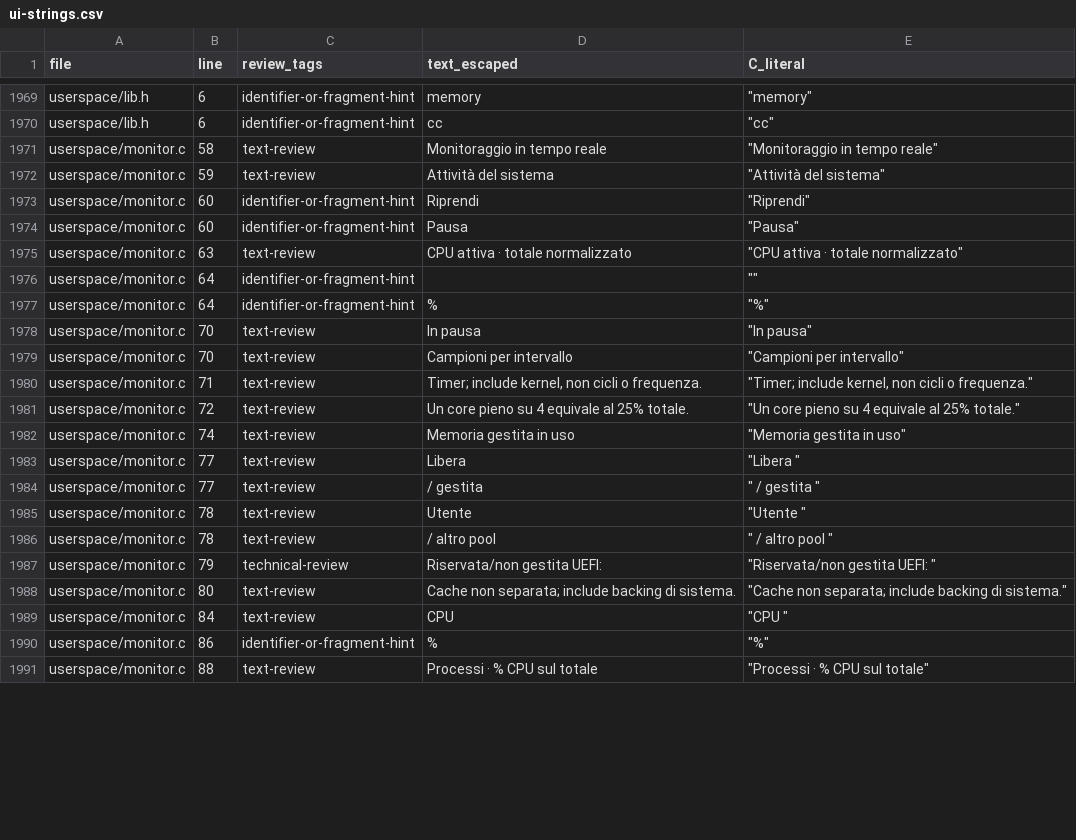
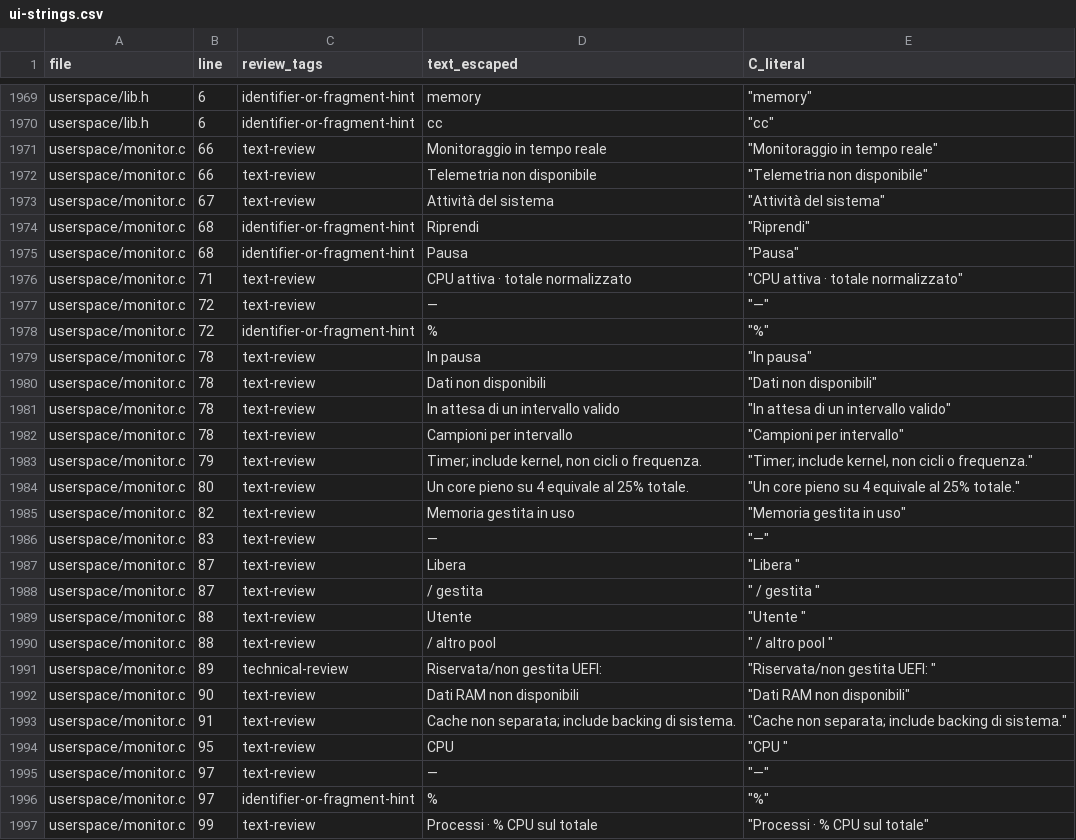
Before and after one commit to ESPNex/tinymacOS, a CSV file: tinymacOS/docs/audit-10.3/ui-strings.csv, drawn as a sheet; only a part is shown, gaps mark what is left out; the diff covers the shown part only.

Commit message:
Complete macroblock 5 system apps: trustworthy telemetry, intact TextEdit wrapping and internal scrolling

```diff
--- a/tinymacOS/docs/audit-10.3/ui-strings.csv
+++ b/tinymacOS/docs/audit-10.3/ui-strings.csv
@@ -1970,22 +1970,28 @@ userspace/lib.h,6,identifier-or-fragment-hint,memory,"""memory"""
 userspace/lib.h,6,identifier-or-fragment-hint,cc,"""cc"""
-userspace/monitor.c,58,text-review,Monitoraggio in tempo reale,"""Monitoraggio in tempo reale"""
-userspace/monitor.c,59,text-review,Attività del sistema,"""Attività del sistema"""
-userspace/monitor.c,60,identifier-or-fragment-hint,Riprendi,"""Riprendi"""
-userspace/monitor.c,60,identifier-or-fragment-hint,Pausa,"""Pausa"""
-userspace/monitor.c,63,text-review,CPU attiva · totale normalizzato,"""CPU attiva · totale normalizzato"""
-userspace/monitor.c,64,identifier-or-fragment-hint,,""""""
-userspace/monitor.c,64,identifier-or-fragment-hint,%,"""%"""
-userspace/monitor.c,70,text-review,In pausa,"""In pausa"""
-userspace/monitor.c,70,text-review,Campioni per intervallo,"""Campioni per intervallo"""
-userspace/monitor.c,71,text-review,"Timer; include kernel, non cicli o frequenza.","""Timer; include kernel, non cicli o frequenza."""
-userspace/monitor.c,72,text-review,Un core pieno su 4 equivale al 25% totale.,"""Un core pieno su 4 equivale al 25% totale."""
-userspace/monitor.c,74,text-review,Memoria gestita in uso,"""Memoria gestita in uso"""
-userspace/monitor.c,77,text-review,Libera ,"""Libera """
-userspace/monitor.c,77,text-review, / gestita ,""" / gestita """
-userspace/monitor.c,78,text-review,Utente ,"""Utente """
-userspace/monitor.c,78,text-review, / altro pool ,""" / altro pool """
-userspace/monitor.c,79,technical-review,Riservata/non gestita UEFI: ,"""Riservata/non gestita UEFI: """
-userspace/monitor.c,80,text-review,Cache non separata; include backing di sistema.,"""Cache non separata; include backing di sistema."""
-userspace/monitor.c,84,text-review,CPU ,"""CPU """
-userspace/monitor.c,86,identifier-or-fragment-hint,%,"""%"""
-userspace/monitor.c,88,text-review,Processi · % CPU sul totale,"""Processi · % CPU sul totale"""
+userspace/monitor.c,66,text-review,Monitoraggio in tempo reale,"""Monitoraggio in tempo reale"""
+userspace/monitor.c,66,text-review,Telemetria non disponibile,"""Telemetria non disponibile"""
+userspace/monitor.c,67,text-review,Attività del sistema,"""Attività del sistema"""
+userspace/monitor.c,68,identifier-or-fragment-hint,Riprendi,"""Riprendi"""
+userspace/monitor.c,68,identifier-or-fragment-hint,Pausa,"""Pausa"""
+userspace/monitor.c,71,text-review,CPU attiva · totale normalizzato,"""CPU attiva · totale normalizzato"""
+userspace/monitor.c,72,text-review,—,"""—"""
+userspace/monitor.c,72,identifier-or-fragment-hint,%,"""%"""
+userspace/monitor.c,78,text-review,In pausa,"""In pausa"""
+userspace/monitor.c,78,text-review,Dati non disponibili,"""Dati non disponibili"""
+userspace/monitor.c,78,text-review,In attesa di un intervallo valido,"""In attesa di un intervallo valido"""
+userspace/monitor.c,78,text-review,Campioni per intervallo,"""Campioni per intervallo"""
+userspace/monitor.c,79,text-review,"Timer; include kernel, non cicli o frequenza.","""Timer; include kernel, non cicli o frequenza."""
+userspace/monitor.c,80,text-review,Un core pieno su 4 equivale al 25% totale.,"""Un core pieno su 4 equivale al 25% totale."""
+userspace/monitor.c,82,text-review,Memoria gestita in uso,"""Memoria gestita in uso"""
+userspace/monitor.c,83,text-review,—,"""—"""
+userspace/monitor.c,87,text-review,Libera ,"""Libera """
+userspace/monitor.c,87,text-review, / gestita ,""" / gestita """
+userspace/monitor.c,88,text-review,Utente ,"""Utente """
+userspace/monitor.c,88,text-review, / altro pool ,""" / altro pool """
+userspace/monitor.c,89,technical-review,Riservata/non gestita UEFI: ,"""Riservata/non gestita UEFI: """
+userspace/monitor.c,90,text-review,Dati RAM non disponibili,"""Dati RAM non disponibili"""
+userspace/monitor.c,91,text-review,Cache non separata; include backing di sistema.,"""Cache non separata; include backing di sistema."""
+userspace/monitor.c,95,text-review,CPU ,"""CPU """
+userspace/monitor.c,97,text-review,—,"""—"""
+userspace/monitor.c,97,identifier-or-fragment-hint,%,"""%"""
+userspace/monitor.c,99,text-review,Processi · % CPU sul totale,"""Processi · % CPU sul totale"""
```
Also changed, not shown: 2 added rows and 52 edited cells elsewhere in this file, 33 other files.
